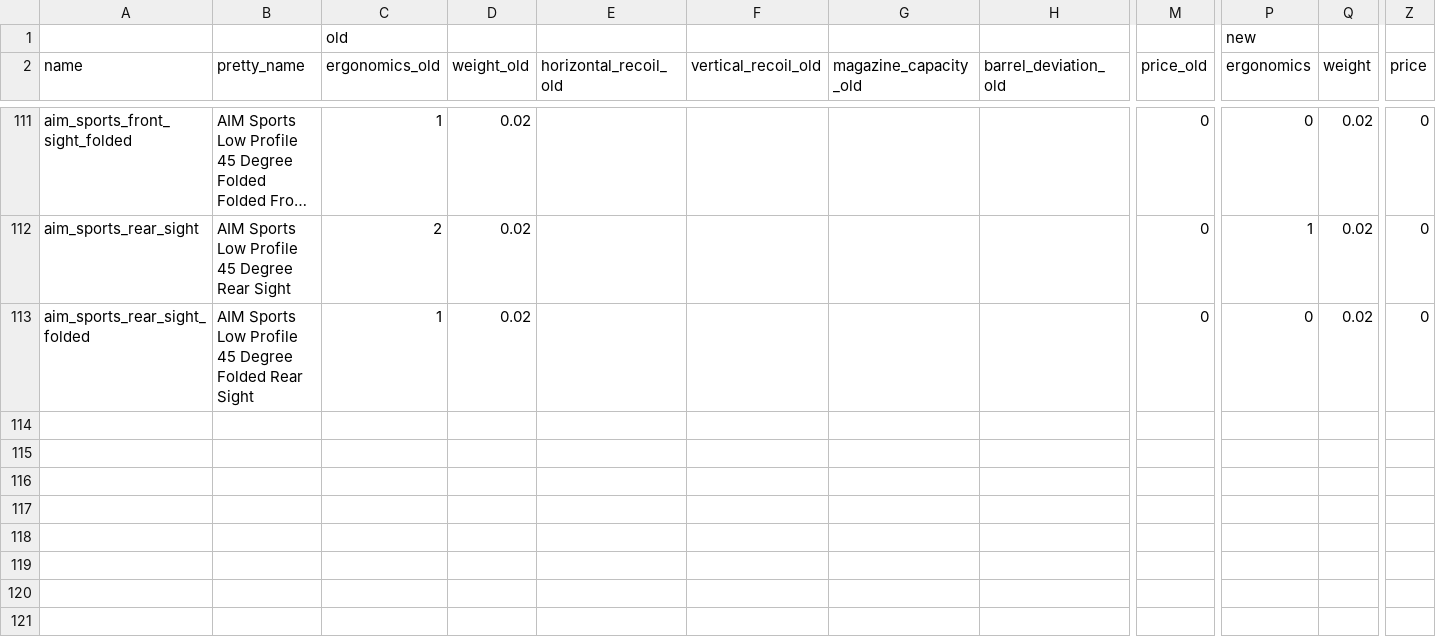
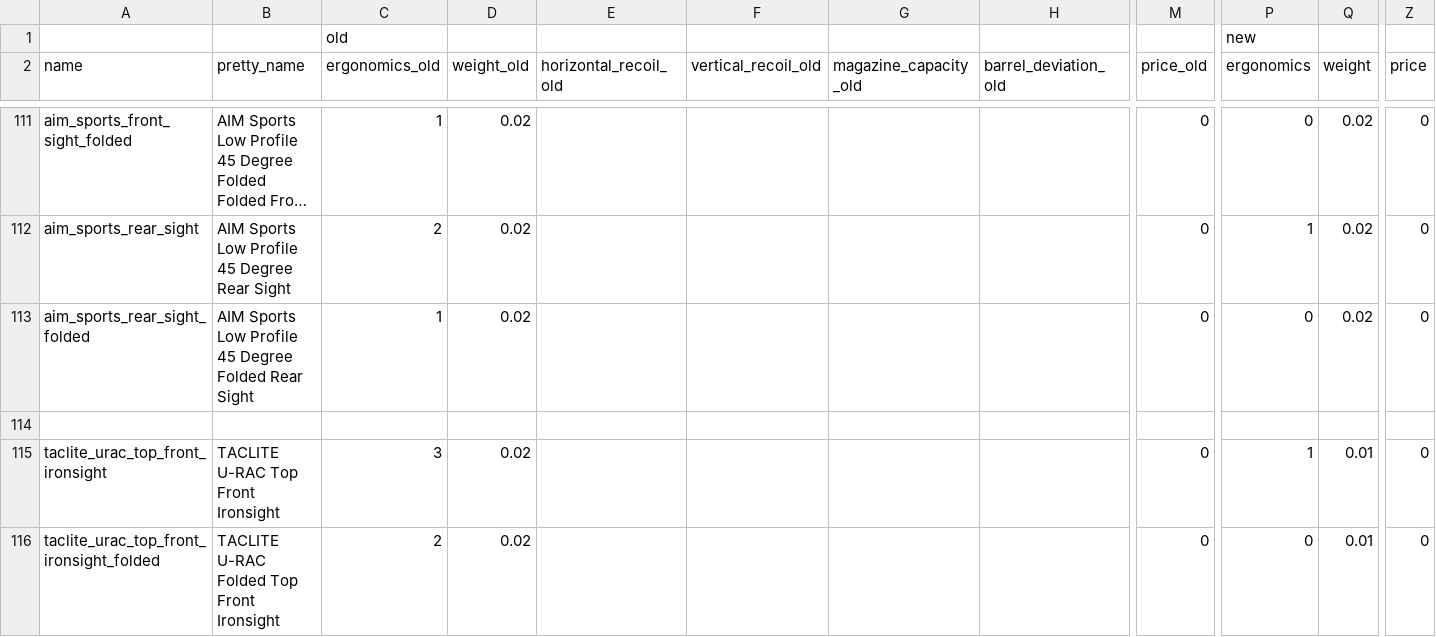
Before and after one commit to recoil-group/deadline-balancing, a CSV file: changes/irons2.csv, drawn as a sheet; only a part is shown, gaps mark what is left out; long unchanged cells end in …; rows hold the shown columns only; the diff names each change by its address in the sheet, - before the commit and + after, or states it on an @@ line.

Commit message:
add suppressor shield irons

```diff
--- a/changes/irons2.csv
+++ b/changes/irons2.csv
+row 114: (empty)
+row 115: taclite_urac_top_front_ironsight | TACLITE U-RAC Top Front Ironsight | 3 | 0.02 |  |  |  |  | 0 | 1 | 0.01 | 0
+row 116: taclite_urac_top_front_ironsight_folded | TACLITE U-RAC Folded Top Front Ironsight | 2 | 0.02 |  |  |  |  | 0 | 0 | 0.01 | 0
```
Also changed, not shown: balancing.csv, testing.csv.
